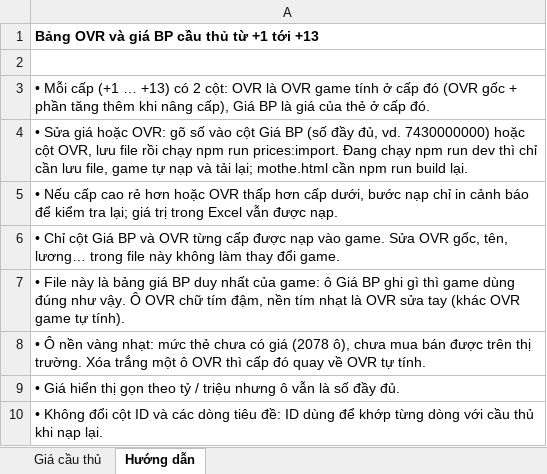
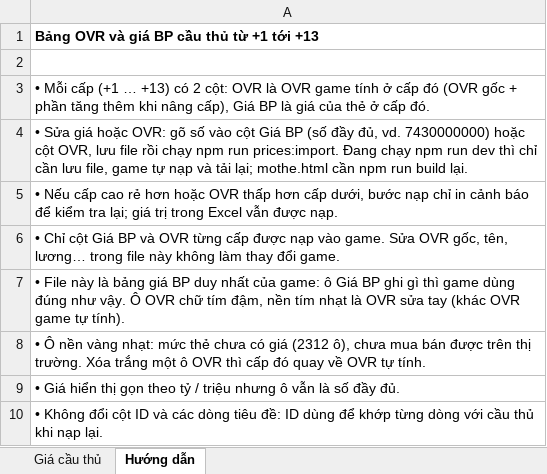
Before and after one commit to QuocDan1301/FCO, an Excel workbook: gia-cau-thu-bp.xlsx, sheet Hướng dẫn, drawn as a sheet; values as stored, in another font and other column widths than the file's, no borders; the diff names each change by its address in the sheet, - before the commit and + after, or states it on an @@ line.

```diff
--- a/gia-cau-thu-bp.xlsx (sheet Hướng dẫn)
+++ b/gia-cau-thu-bp.xlsx (sheet Hướng dẫn)
-A8: …có giá (2078 ô), chưa…
+A8: …có giá (2312 ô), chưa…
```
Also changed, not shown: sheet Giá cầu thủ, 37 other files.
